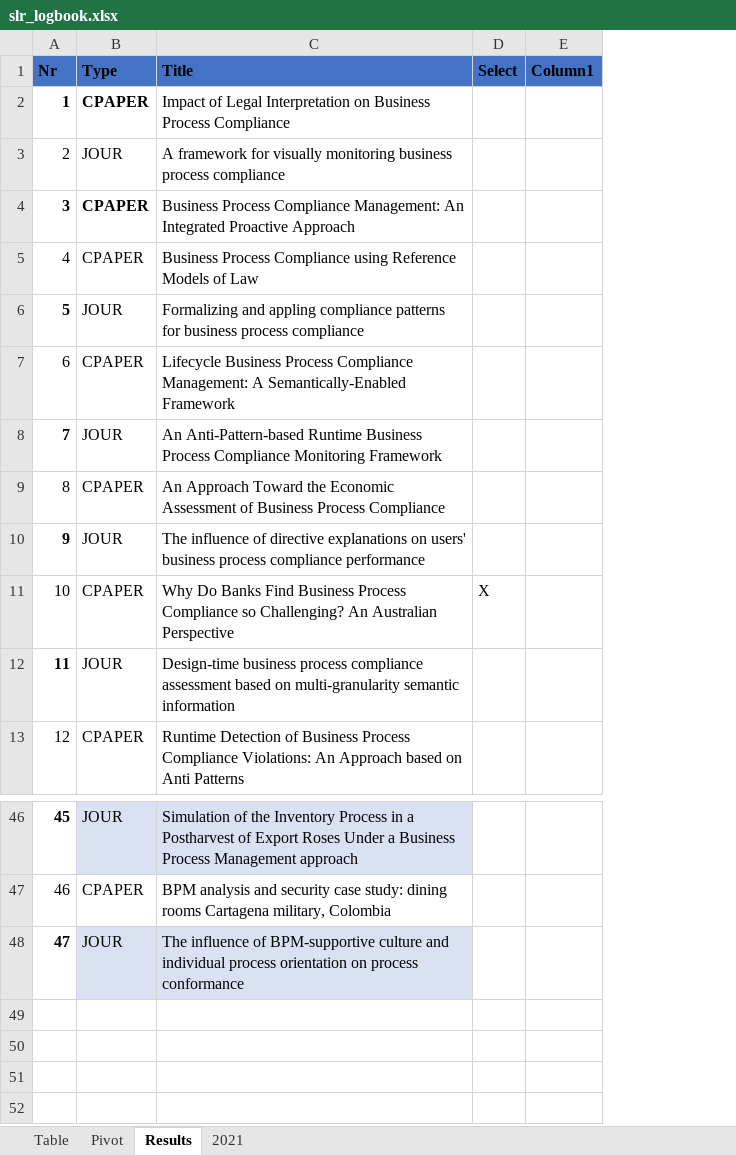
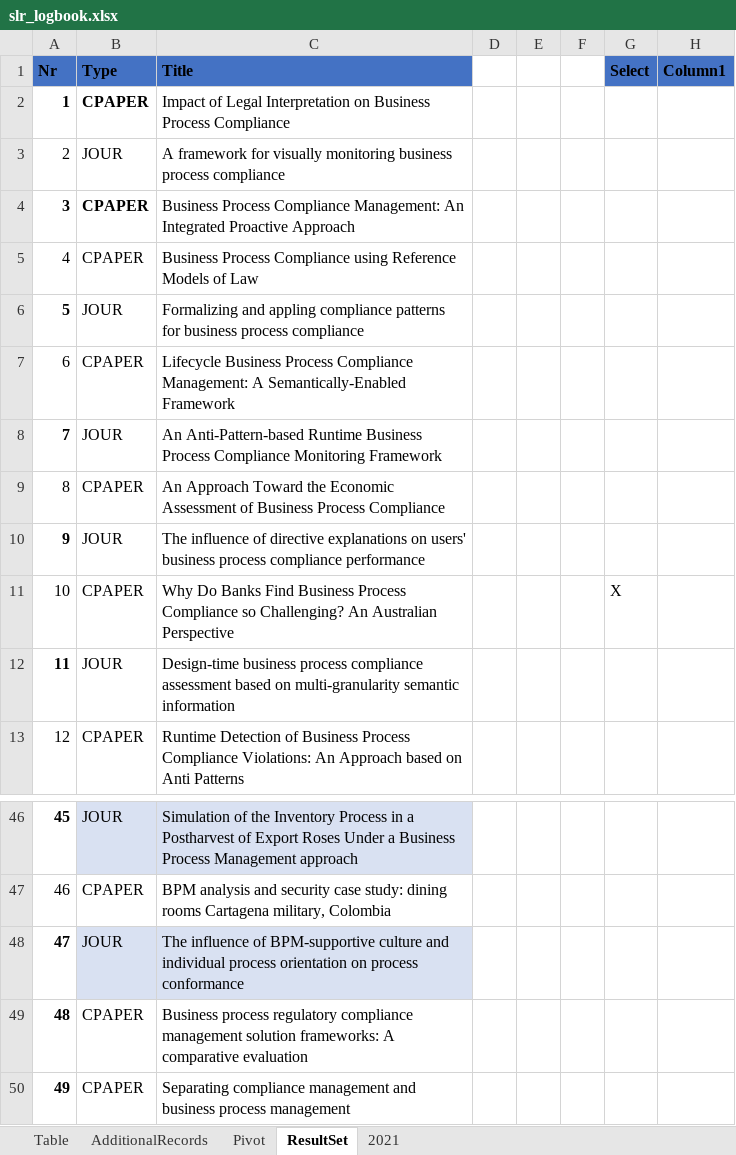
Before and after one commit to jan-ru/phd_kul, an Excel workbook: tables/slr_logbook.xlsx, sheet ResultSet, drawn as a sheet; only a part is shown, gaps mark what is left out; values as stored, in another font and other column widths than the file's, no borders; table styles not drawn; the diff names each change by its address in the sheet, - before the commit and + after, or states it on an @@ line.

```diff
--- a/tables/slr_logbook.xlsx (sheet ResultSet)
+++ b/tables/slr_logbook.xlsx (sheet ResultSet)
-sheet tab: Results
+sheet tab: ResultSet
+sheet tab: AdditionalRecords
+column D, empty
+column E, empty
+column F, empty
+row 49: 48 | CPAPER | Business process regulatory compliance management solution frameworks: A comparative evaluation
+row 50: 49 | CPAPER | Separating compliance management and business process management
```
Also changed, not shown: 30 other files.
